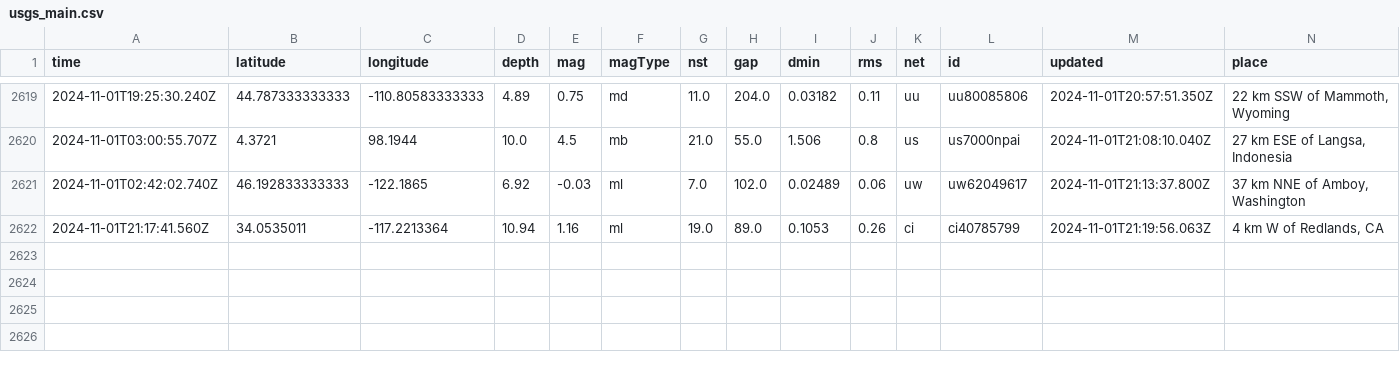
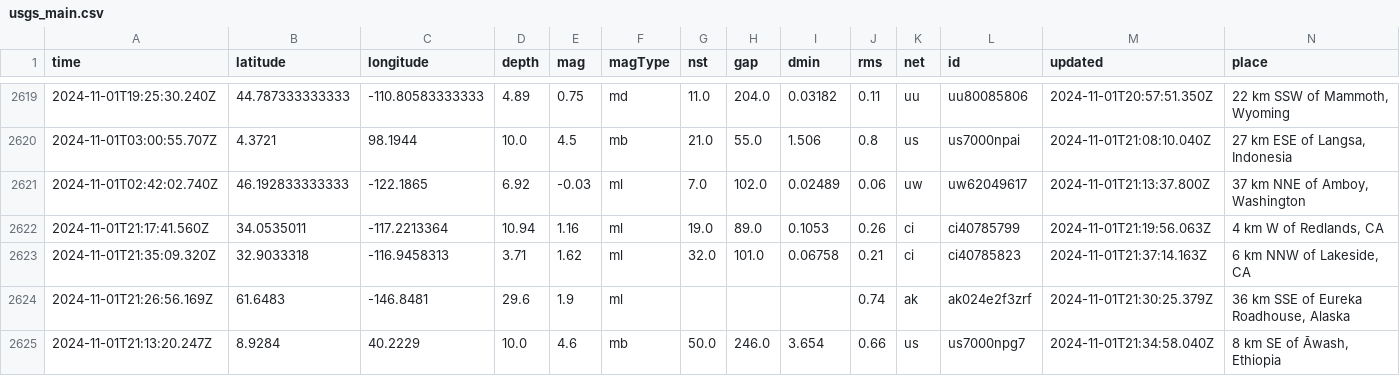
Before and after one commit to Aymen568/data-pipeline, a CSV file: usgs_main.csv, drawn as a sheet; only a part is shown, gaps mark what is left out; rows hold the shown columns only; the diff names each change by its address in the sheet, - before the commit and + after, or states it on an @@ line.

```diff
--- a/usgs_main.csv
+++ b/usgs_main.csv
+row 2623: 2024-11-01T21:35:09.320Z | 32.9033318 | -116.9458313 | 3.71 | 1.62 | ml | 32.0 | 101.0 | 0.06758 | 0.21 | ci | ci40785823 | 2024-11-01T21:37:14.163Z | 6 km NNW of Lakeside, CA
+row 2624: 2024-11-01T21:26:56.169Z | 61.6483 | -146.8481 | 29.6 | 1.9 | ml |  |  |  | 0.74 | ak | ak024e2f3zrf | 2024-11-01T21:30:25.379Z | 36 km SSE of Eureka Roadhouse, Alaska
+row 2625: 2024-11-01T21:13:20.247Z | 8.9284 | 40.2229 | 10.0 | 4.6 | mb | 50.0 | 246.0 | 3.654 | 0.66 | us | us7000npg7 | 2024-11-01T21:34:58.040Z | 8 km SE of Āwash, Ethiopia
```
Also changed, not shown: 1 other file.
